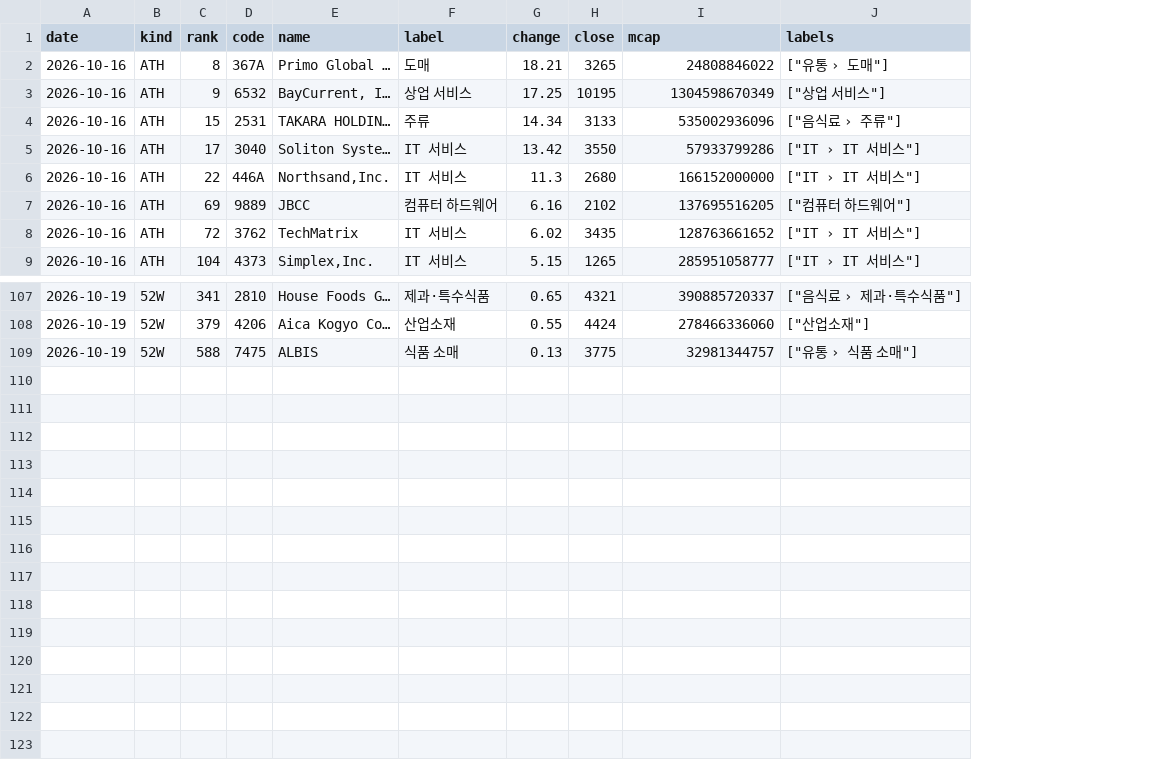
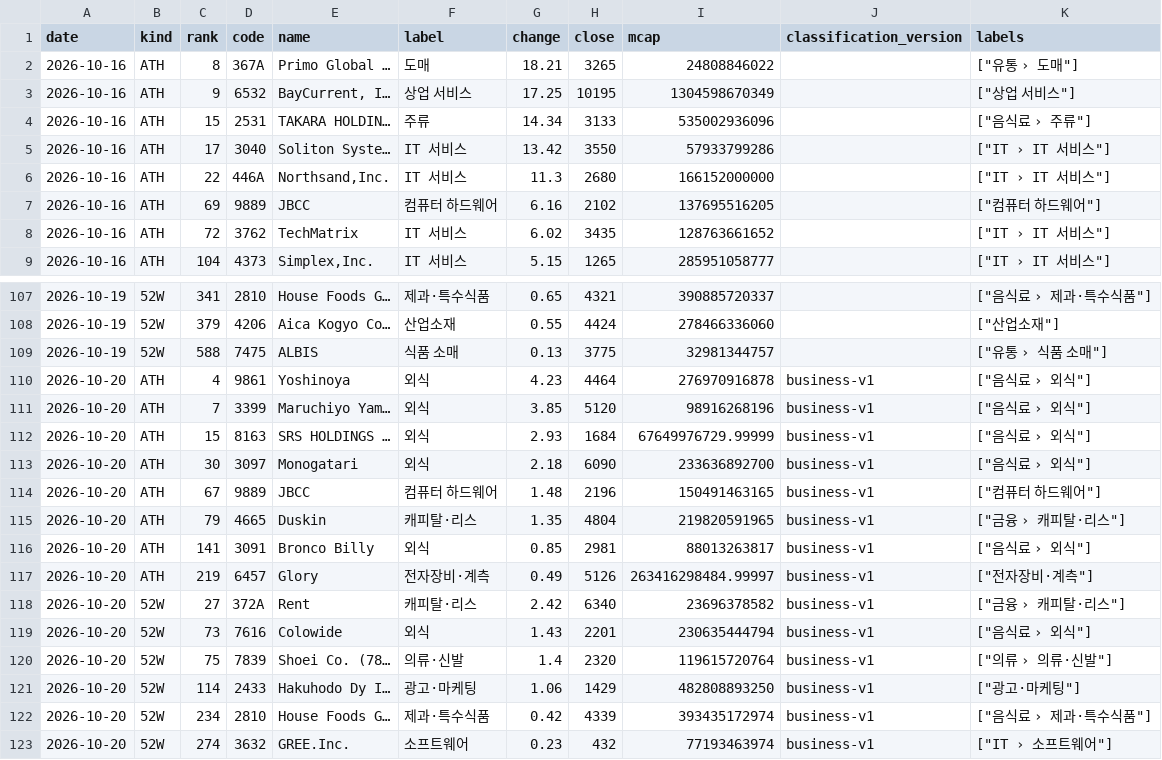
Before and after one commit to kk-aid/sector-mood, a CSV file: data/newhigh/jp/2026-10.csv, drawn as a sheet; only a part is shown, gaps mark what is left out; the diff names each change by its address in the sheet, - before the commit and + after, or states it on an @@ line.

```diff
--- a/data/newhigh/jp/2026-10.csv
+++ b/data/newhigh/jp/2026-10.csv
+column J (classification_version), empty
+row 110: 2026-10-20 | ATH | 4 | 9861 | Yoshinoya | 외식 | 4.23 | 4464 | 276970916878 | business-v1 | ["음식료 › 외식"]
+row 111: 2026-10-20 | ATH | 7 | 3399 | Maruchiyo Yam… | 외식 | 3.85 | 5120 | 98916268196 | business-v1 | ["음식료 › 외식"]
+row 112: 2026-10-20 | ATH | 15 | 8163 | SRS HOLDINGS … | 외식 | 2.93 | 1684 | 67649976729.99999 | business-v1 | ["음식료 › 외식"]
+row 113: 2026-10-20 | ATH | 30 | 3097 | Monogatari | 외식 | 2.18 | 6090 | 233636892700 | business-v1 | ["음식료 › 외식"]
+row 114: 2026-10-20 | ATH | 67 | 9889 | JBCC | 컴퓨터 하드웨어 | 1.48 | 2196 | 150491463165 | business-v1 | ["컴퓨터 하드웨어"]
+row 115: 2026-10-20 | ATH | 79 | 4665 | Duskin | 캐피탈·리스 | 1.35 | 4804 | 219820591965 | business-v1 | ["금융 › 캐피탈·리스"]
+row 116: 2026-10-20 | ATH | 141 | 3091 | Bronco Billy | 외식 | 0.85 | 2981 | 88013263817 | business-v1 | ["음식료 › 외식"]
+row 117: 2026-10-20 | ATH | 219 | 6457 | Glory | 전자장비·계측 | 0.49 | 5126 | 263416298484.99997 | business-v1 | ["전자장비·계측"]
+row 118: 2026-10-20 | 52W | 27 | 372A | Rent | 캐피탈·리스 | 2.42 | 6340 | 23696378582 | business-v1 | ["금융 › 캐피탈·리스"]
+row 119: 2026-10-20 | 52W | 73 | 7616 | Colowide | 외식 | 1.43 | 2201 | 230635444794 | business-v1 | ["음식료 › 외식"]
+row 120: 2026-10-20 | 52W | 75 | 7839 | Shoei Co. (78… | 의류·신발 | 1.4 | 2320 | 119615720764 | business-v1 | ["의류 › 의류·신발"]
+row 121: 2026-10-20 | 52W | 114 | 2433 | Hakuhodo Dy I… | 광고·마케팅 | 1.06 | 1429 | 482808893250 | business-v1 | ["광고·마케팅"]
+row 122: 2026-10-20 | 52W | 234 | 2810 | House Foods G… | 제과·특수식품 | 0.42 | 4339 | 393435172974 | business-v1 | ["음식료 › 제과·특수식품"]
+row 123: 2026-10-20 | 52W | 274 | 3632 | GREE.Inc. | 소프트웨어 | 0.23 | 432 | 77193463974 | business-v1 | ["IT › 소프트웨어"]
```
Also changed, not shown: data/newhigh/kr/2026-10.csv, 7 other files.
